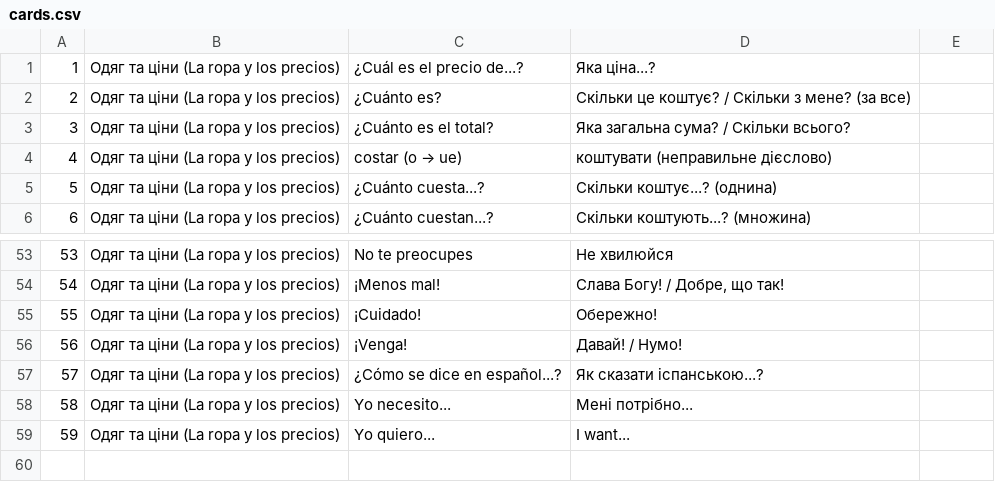
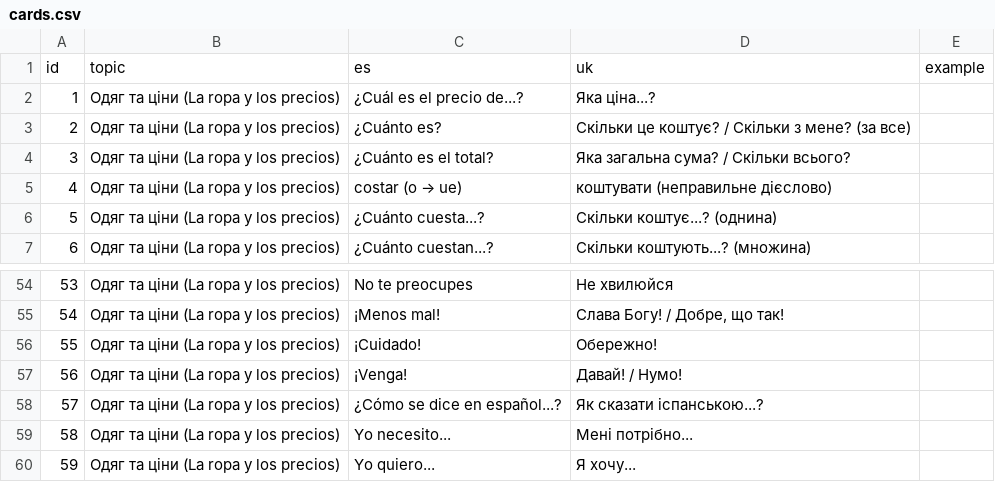
Before and after one commit to onemagicgeorge-cloud/spanish-flashcards-tma, a CSV file: data/cards.csv, drawn as a sheet; only a part is shown, gaps mark what is left out.

Commit message:
Fix single-deck CSV: restore header, correct UA translation, harden parser

```diff
--- a/data/cards.csv
+++ b/data/cards.csv
@@ -1 +1,2 @@
+id;topic;es;uk;example
 1;Одяг та ціни (La ropa y los precios);¿Cuál es el precio de...?;Яка ціна...?;
@@ -58,2 +59,2 @@
 58;Одяг та ціни (La ropa y los precios);Yo necesito...;Мені потрібно...;
-59;Одяг та ціни (La ropa y los precios);Yo quiero...;I want...;
+59;Одяг та ціни (La ropa y los precios);Yo quiero...;Я хочу...;
```
Also changed, not shown: 3 other files.
